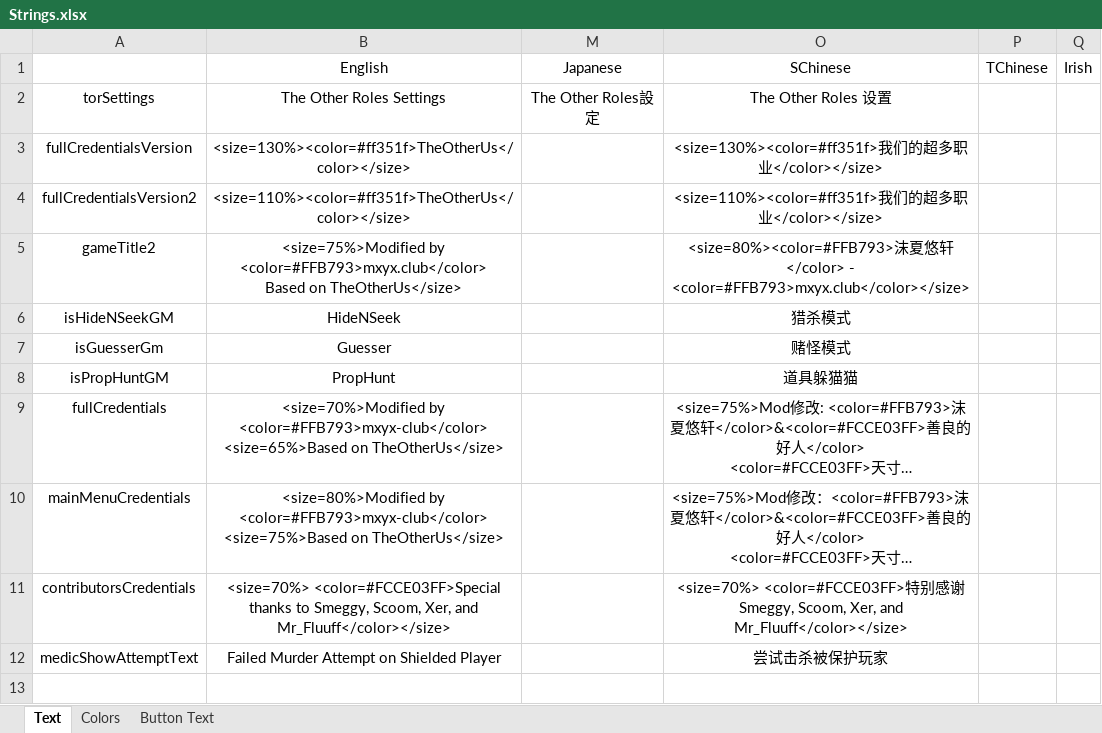
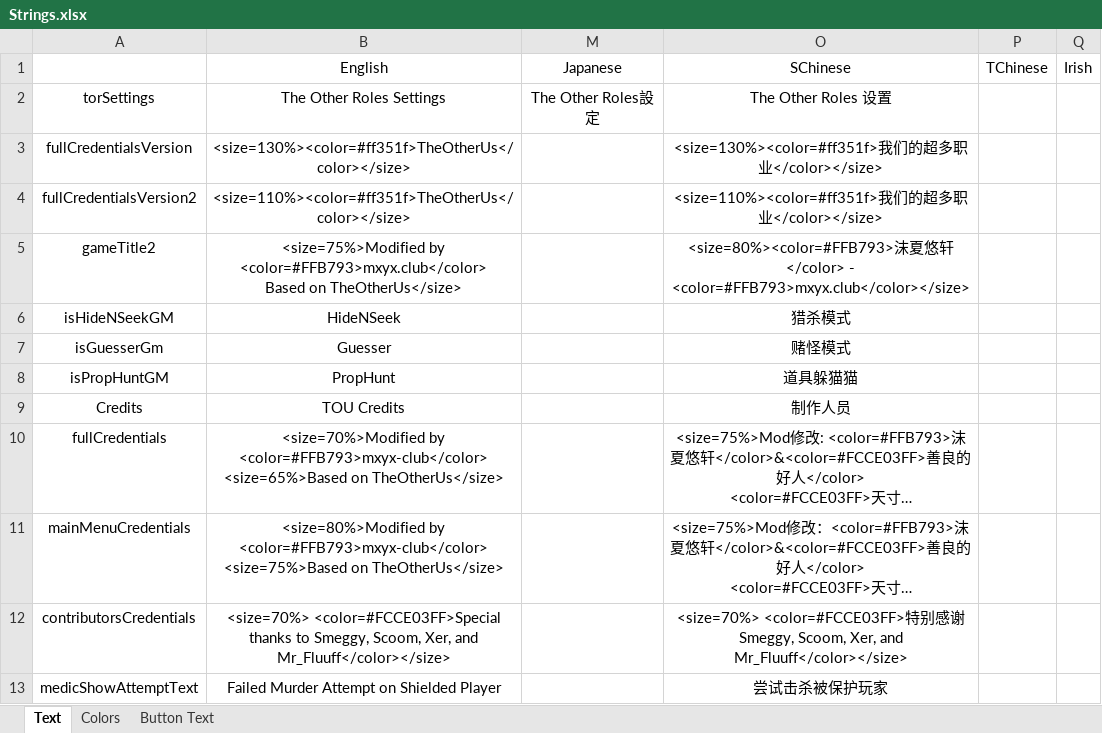
Before and after one commit to mxyx-club/TheOtherUs-Edited, an Excel workbook: Strings.xlsx, sheet Text, drawn as a sheet; long unchanged cells end in …; values as stored, in another font and other column widths than the file's, no borders; the diff names each change by its address in the sheet, - before the commit and + after, or states it on an @@ line.

```diff
--- a/Strings.xlsx (sheet Text)
+++ b/Strings.xlsx (sheet Text)
+row 9: Credits | TOU Credits |  | 制作人员
```
Also changed, not shown: 4 other files.
